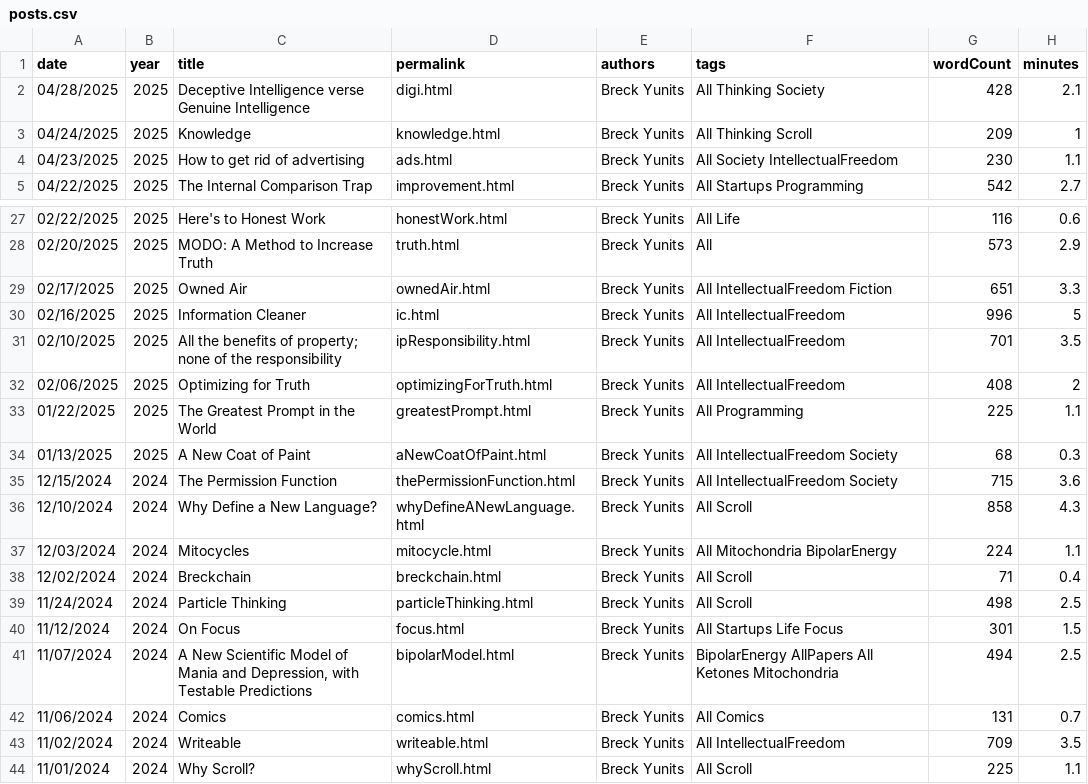
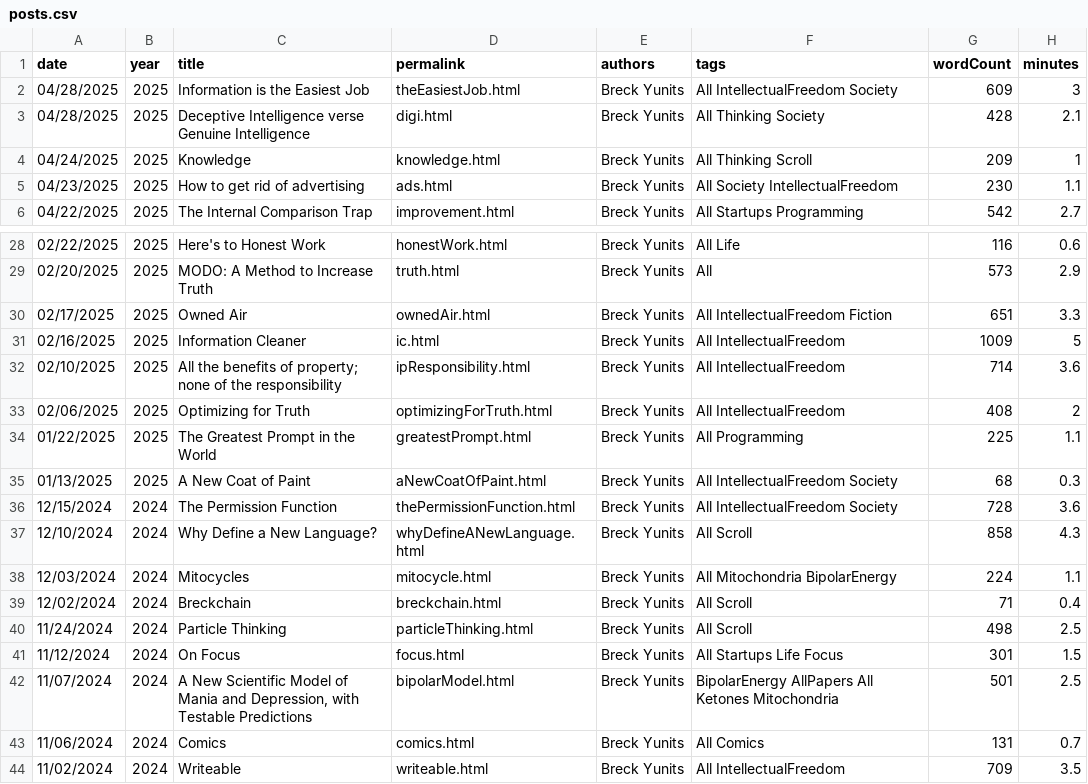
Before and after one commit to breck7/breckyunits.com, a CSV file: posts.csv, drawn as a sheet; only a part is shown, gaps mark what is left out; the shorter side is filled out with more unchanged rows.

Commit message:
Deploying to wws from @ breck7/breckyunits.com@271909ecd017a20d725a496f7bf55796edd1a345 🚀

```diff
--- a/posts.csv
+++ b/posts.csv
@@ -1,2 +1,3 @@
 date,year,title,permalink,authors,tags,wordCount,minutes
+04/28/2025,2025,Information is the Easiest Job,theEasiestJob.html,Breck Yunits,All IntellectualFreedom Society,609,3
 04/28/2025,2025,Deceptive Intelligence verse Genuine Intelligence,digi.html,Breck Yunits,All Thinking Society,428,2.1
@@ -29,4 +30,4 @@ date,year,title,permalink,authors,tags,wordCount,minutes
 02/17/2025,2025,Owned Air,ownedAir.html,Breck Yunits,All IntellectualFreedom Fiction,651,3.3
-02/16/2025,2025,Information Cleaner,ic.html,Breck Yunits,All IntellectualFreedom,996,5
-02/10/2025,2025,All the benefits of property; none of the responsibility,ipResponsibility.html,Breck Yunits,All IntellectualFreedom,701,3.5
+02/16/2025,2025,Information Cleaner,ic.html,Breck Yunits,All IntellectualFreedom,1009,5
+02/10/2025,2025,All the benefits of property; none of the responsibility,ipResponsibility.html,Breck Yunits,All IntellectualFreedom,714,3.6
 02/06/2025,2025,Optimizing for Truth,optimizingForTruth.html,Breck Yunits,All IntellectualFreedom,408,2
@@ -34,3 +35,3 @@ date,year,title,permalink,authors,tags,wordCount,minutes
 01/13/2025,2025,A New Coat of Paint,aNewCoatOfPaint.html,Breck Yunits,All IntellectualFreedom Society,68,0.3
-12/15/2024,2024,The Permission Function,thePermissionFunction.html,Breck Yunits,All IntellectualFreedom Society,715,3.6
+12/15/2024,2024,The Permission Function,thePermissionFunction.html,Breck Yunits,All IntellectualFreedom Society,728,3.6
 12/10/2024,2024,Why Define a New Language?,whyDefineANewLanguage.html,Breck Yunits,All Scroll,858,4.3
@@ -40,3 +41,3 @@ date,year,title,permalink,authors,tags,wordCount,minutes
 11/12/2024,2024,On Focus,focus.html,Breck Yunits,All Startups Life Focus,301,1.5
-11/07/2024,2024,"A New Scientific Model of Mania and Depression, with Testable Predictions",bipolarModel.html,Breck Yunits,BipolarEnergy AllPapers All Ketones Mitochondria,494,2.5
+11/07/2024,2024,"A New Scientific Model of Mania and Depression, with Testable Predictions",bipolarModel.html,Breck Yunits,BipolarEnergy AllPapers All Ketones Mitochondria,501,2.5
 11/06/2024,2024,Comics,comics.html,Breck Yunits,All Comics,131,0.7
```
Also changed, not shown: parserUsage.csv, posts.tsv, 35 other files.
